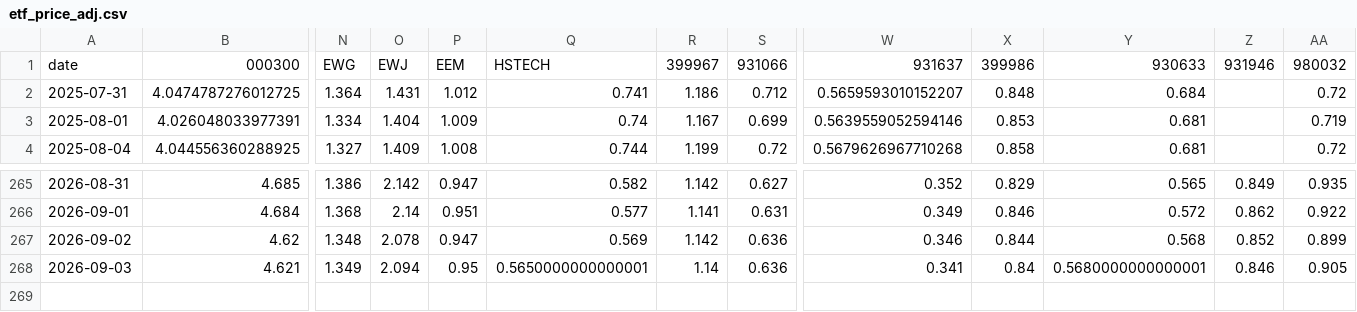
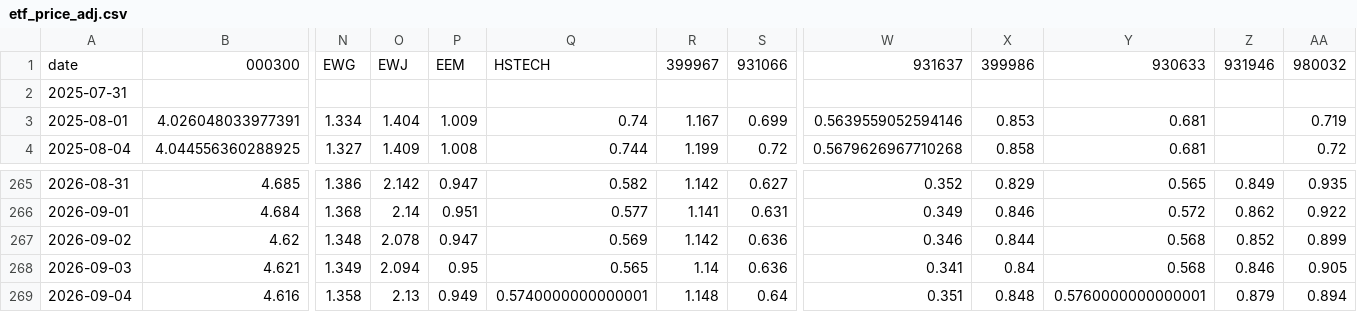
Before and after one commit to ChiaraVan1/equity-risk-premium-monitor, a CSV file: data/etf_price_adj.csv, drawn as a sheet; only a part is shown, gaps mark what is left out; removed rows and columns are numbered as before the commit, all else as after; rows hold the shown columns only; the diff names each change by its address in the sheet, - before the commit and + after, or states it on an @@ line.

```diff
--- a/data/etf_price_adj.csv
+++ b/data/etf_price_adj.csv
-row 2: 2025-07-31 | 4.0474787276012725 | 1.364 | 1.431 | 1.012 | 0.741 | 1.186 | 0.712 | 0.5659593010152207 | 0.848 | 0.684 |  | 0.72
+row 2: 2025-07-31
-Q268: 0.5650000000000001
+Q268: 0.565
-Y268: 0.5680000000000001
+Y268: 0.568
+row 269: 2026-09-04 | 4.616 | 1.358 | 2.13 | 0.949 | 0.5740000000000001 | 1.148 | 0.64 | 0.351 | 0.848 | 0.5760000000000001 | 0.879 | 0.894
```
Also changed, not shown: data/etf_nav.csv, data/index_pct.csv, 1 other file.
